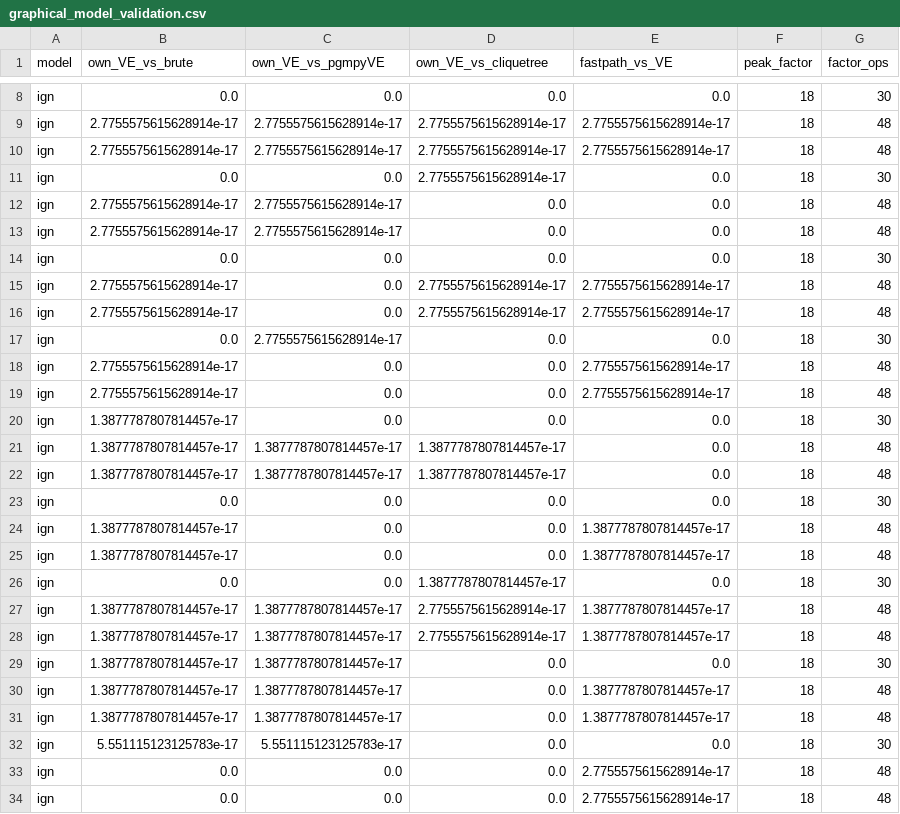
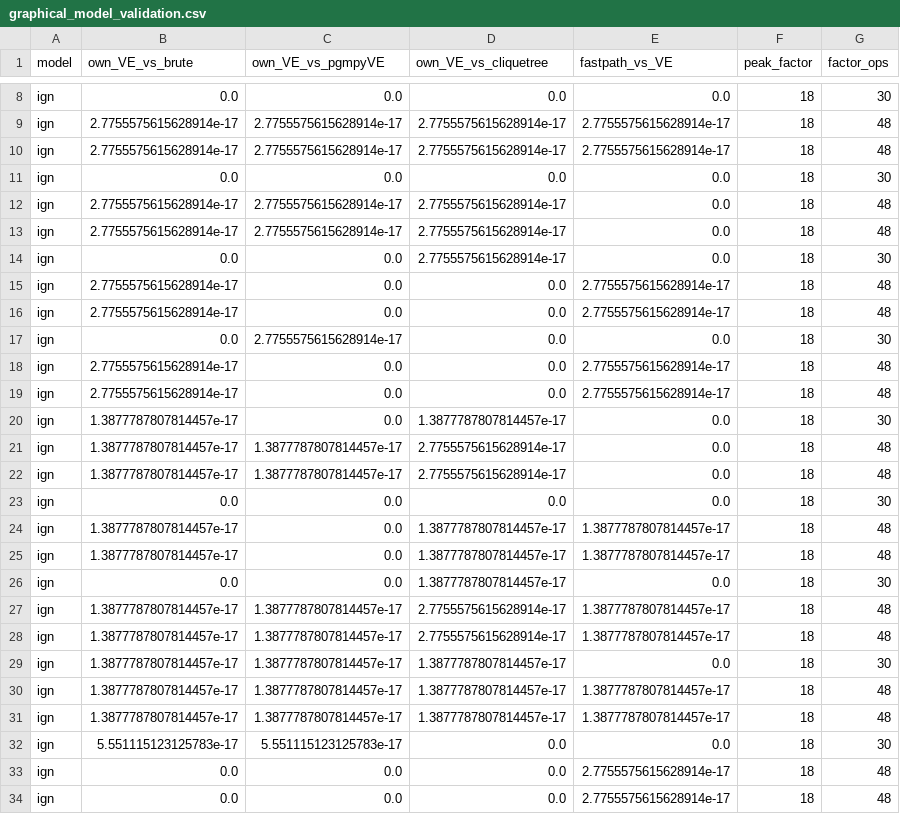
Before and after one commit to Rutvik844/afgml-readmission-fairness, a CSV file: results/tables/graphical_model_validation.csv, drawn as a sheet; only a part is shown, gaps mark what is left out; the diff covers the shown part only.

```diff
--- a/results/tables/graphical_model_validation.csv
+++ b/results/tables/graphical_model_validation.csv
@@ -10,8 +10,8 @@ ign,2.7755575615628914e-17,2.7755575615628914e-17,2.7755575615628914e-17,2.77555
 ign,2.7755575615628914e-17,2.7755575615628914e-17,2.7755575615628914e-17,2.7755575615628914e-17,18,48
+ign,0.0,0.0,0.0,0.0,18,30
+ign,2.7755575615628914e-17,2.7755575615628914e-17,2.7755575615628914e-17,0.0,18,48
+ign,2.7755575615628914e-17,2.7755575615628914e-17,2.7755575615628914e-17,0.0,18,48
 ign,0.0,0.0,2.7755575615628914e-17,0.0,18,30
-ign,2.7755575615628914e-17,2.7755575615628914e-17,0.0,0.0,18,48
-ign,2.7755575615628914e-17,2.7755575615628914e-17,0.0,0.0,18,48
-ign,0.0,0.0,0.0,0.0,18,30
-ign,2.7755575615628914e-17,0.0,2.7755575615628914e-17,2.7755575615628914e-17,18,48
-ign,2.7755575615628914e-17,0.0,2.7755575615628914e-17,2.7755575615628914e-17,18,48
+ign,2.7755575615628914e-17,0.0,0.0,2.7755575615628914e-17,18,48
+ign,2.7755575615628914e-17,0.0,0.0,2.7755575615628914e-17,18,48
 ign,0.0,2.7755575615628914e-17,0.0,0.0,18,30
@@ -19,8 +19,8 @@ ign,2.7755575615628914e-17,0.0,0.0,2.7755575615628914e-17,18,48
 ign,2.7755575615628914e-17,0.0,0.0,2.7755575615628914e-17,18,48
-ign,1.3877787807814457e-17,0.0,0.0,0.0,18,30
-ign,1.3877787807814457e-17,1.3877787807814457e-17,1.3877787807814457e-17,0.0,18,48
-ign,1.3877787807814457e-17,1.3877787807814457e-17,1.3877787807814457e-17,0.0,18,48
+ign,1.3877787807814457e-17,0.0,1.3877787807814457e-17,0.0,18,30
+ign,1.3877787807814457e-17,1.3877787807814457e-17,2.7755575615628914e-17,0.0,18,48
+ign,1.3877787807814457e-17,1.3877787807814457e-17,2.7755575615628914e-17,0.0,18,48
 ign,0.0,0.0,0.0,0.0,18,30
-ign,1.3877787807814457e-17,0.0,0.0,1.3877787807814457e-17,18,48
-ign,1.3877787807814457e-17,0.0,0.0,1.3877787807814457e-17,18,48
+ign,1.3877787807814457e-17,0.0,1.3877787807814457e-17,1.3877787807814457e-17,18,48
+ign,1.3877787807814457e-17,0.0,1.3877787807814457e-17,1.3877787807814457e-17,18,48
 ign,0.0,0.0,1.3877787807814457e-17,0.0,18,30
@@ -28,5 +28,5 @@ ign,1.3877787807814457e-17,1.3877787807814457e-17,2.7755575615628914e-17,1.38777
 ign,1.3877787807814457e-17,1.3877787807814457e-17,2.7755575615628914e-17,1.3877787807814457e-17,18,48
-ign,1.3877787807814457e-17,1.3877787807814457e-17,0.0,0.0,18,30
-ign,1.3877787807814457e-17,1.3877787807814457e-17,0.0,1.3877787807814457e-17,18,48
-ign,1.3877787807814457e-17,1.3877787807814457e-17,0.0,1.3877787807814457e-17,18,48
+ign,1.3877787807814457e-17,1.3877787807814457e-17,1.3877787807814457e-17,0.0,18,30
+ign,1.3877787807814457e-17,1.3877787807814457e-17,1.3877787807814457e-17,1.3877787807814457e-17,18,48
+ign,1.3877787807814457e-17,1.3877787807814457e-17,1.3877787807814457e-17,1.3877787807814457e-17,18,48
 ign,5.551115123125783e-17,5.551115123125783e-17,0.0,0.0,18,30
```
Also changed, not shown: 4 added rows, 4 removed rows and 27 edited cells elsewhere in this file, results/tables/ablations.csv, results/tables/confirmatory_primary_test_holm.csv, 26 other files.
